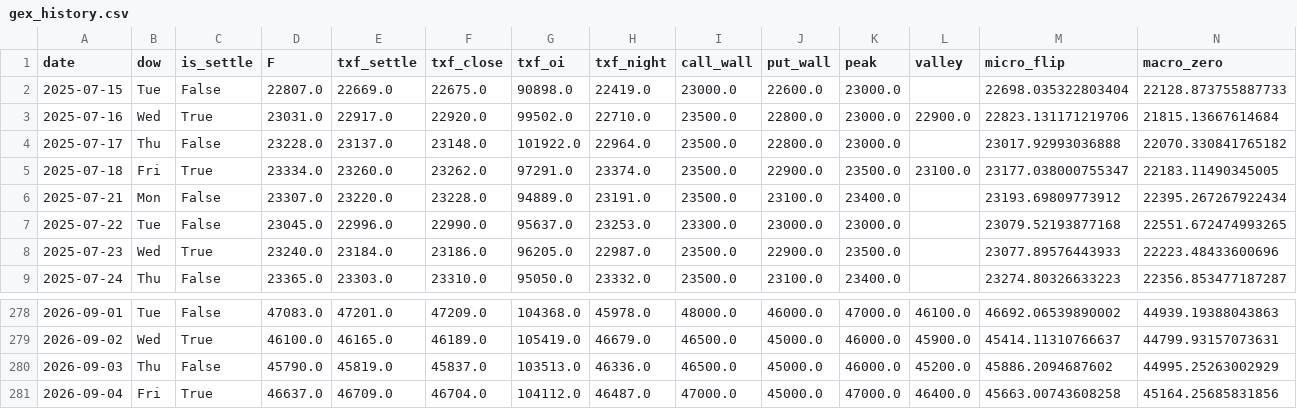
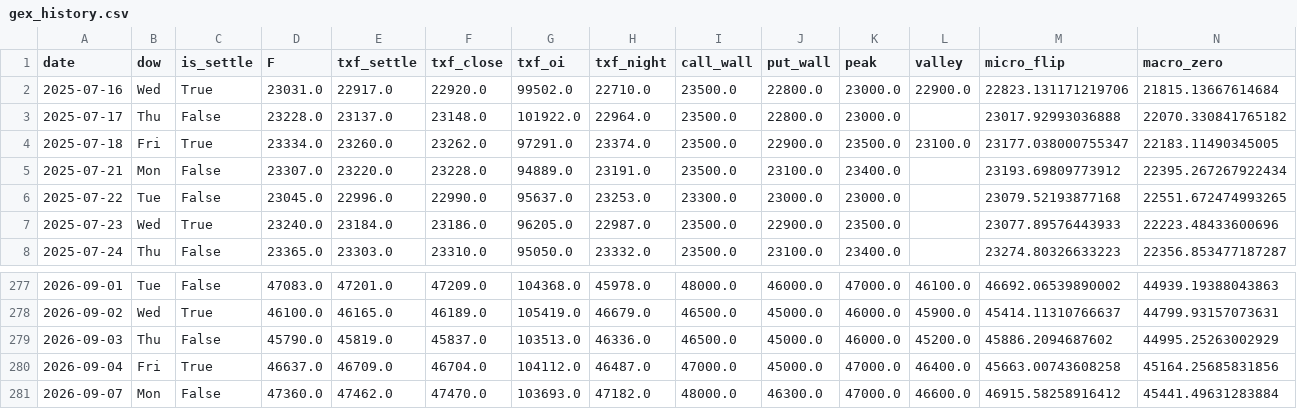
Before and after one commit to wesley314789/tw-momentum, a CSV file: data/gex_history.csv, drawn as a sheet; only a part is shown, gaps mark what is left out; removed rows and columns are numbered as before the commit, all else as after; rows hold the shown columns only; the diff names each change by its address in the sheet, - before the commit and + after, or states it on an @@ line.

```diff
--- a/data/gex_history.csv
+++ b/data/gex_history.csv
-row 2: 2025-07-15 | Tue | False | 22807.0 | 22669.0 | 22675.0 | 90898.0 | 22419.0 | 23000.0 | 22600.0 | 23000.0 |  | 22698.035322803404 | 22128.873755887733
+row 281: 2026-09-07 | Mon | False | 47360.0 | 47462.0 | 47470.0 | 103693.0 | 47182.0 | 48000.0 | 46300.0 | 47000.0 | 46600.0 | 46915.58258916412 | 45441.49631283884
```
Also changed, not shown: data/breadth.csv, data/shares.csv, 5 other files.
